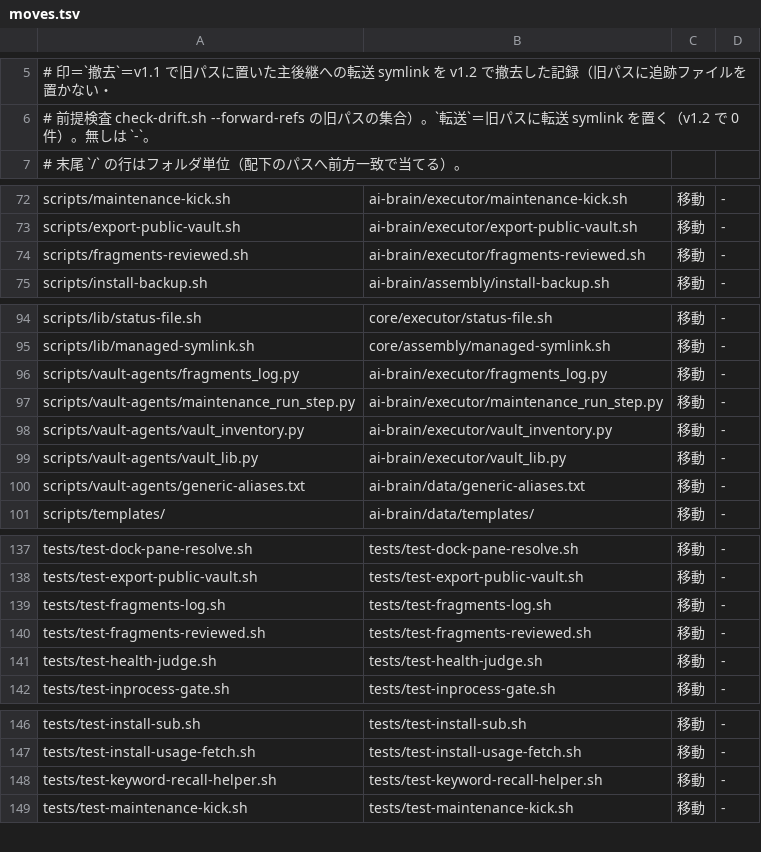
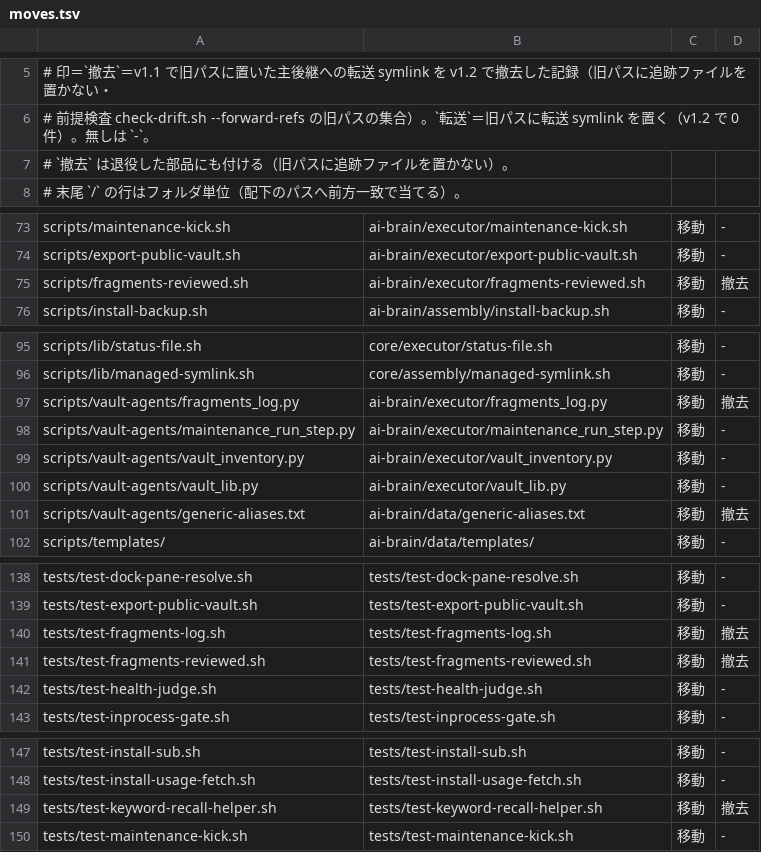
Before and after one commit to Takumi00Nine/takumi009-ai-env, a TSV file: core/data/moves.tsv, drawn as a sheet; only a part is shown, gaps mark what is left out; the diff covers the shown part only.

```diff
--- a/core/data/moves.tsv
+++ b/core/data/moves.tsv
@@ -6,2 +6,3 @@
 #   前提検査 check-drift.sh --forward-refs の旧パスの集合）。`転送`＝旧パスに転送 symlink を置く（v1.2 で 0 件）。無しは `-`。
+#   `撤去` は退役した部品にも付ける（旧パスに追跡ファイルを置かない）。
 #   末尾 `/` の行はフォルダ単位（配下のパスへ前方一致で当てる）。
@@ -73,3 +74,3 @@ scripts/maintenance-kick.sh	ai-brain/executor/maintenance-kick.sh	移動	-
 scripts/export-public-vault.sh	ai-brain/executor/export-public-vault.sh	移動	-
-scripts/fragments-reviewed.sh	ai-brain/executor/fragments-reviewed.sh	移動	-
+scripts/fragments-reviewed.sh	ai-brain/executor/fragments-reviewed.sh	移動	撤去
 scripts/install-backup.sh	ai-brain/assembly/install-backup.sh	移動	-
@@ -95,3 +96,3 @@ scripts/lib/status-file.sh	core/executor/status-file.sh	移動	-
 scripts/lib/managed-symlink.sh	core/assembly/managed-symlink.sh	移動	-
-scripts/vault-agents/fragments_log.py	ai-brain/executor/fragments_log.py	移動	-
+scripts/vault-agents/fragments_log.py	ai-brain/executor/fragments_log.py	移動	撤去
 scripts/vault-agents/maintenance_run_step.py	ai-brain/executor/maintenance_run_step.py	移動	-
@@ -99,3 +100,3 @@ scripts/vault-agents/vault_inventory.py	ai-brain/executor/vault_inventory.py	移
 scripts/vault-agents/vault_lib.py	ai-brain/executor/vault_lib.py	移動	-
-scripts/vault-agents/generic-aliases.txt	ai-brain/data/generic-aliases.txt	移動	-
+scripts/vault-agents/generic-aliases.txt	ai-brain/data/generic-aliases.txt	移動	撤去
 scripts/templates/	ai-brain/data/templates/	移動	-
@@ -138,4 +139,4 @@ tests/test-dock-pane-resolve.sh	tests/test-dock-pane-resolve.sh	移動	-
 tests/test-export-public-vault.sh	tests/test-export-public-vault.sh	移動	-
-tests/test-fragments-log.sh	tests/test-fragments-log.sh	移動	-
-tests/test-fragments-reviewed.sh	tests/test-fragments-reviewed.sh	移動	-
+tests/test-fragments-log.sh	tests/test-fragments-log.sh	移動	撤去
+tests/test-fragments-reviewed.sh	tests/test-fragments-reviewed.sh	移動	撤去
 tests/test-health-judge.sh	tests/test-health-judge.sh	移動	-
@@ -147,3 +148,3 @@ tests/test-install-sub.sh	tests/test-install-sub.sh	移動	-
 tests/test-install-usage-fetch.sh	tests/test-install-usage-fetch.sh	移動	-
-tests/test-keyword-recall-helper.sh	tests/test-keyword-recall-helper.sh	移動	-
+tests/test-keyword-recall-helper.sh	tests/test-keyword-recall-helper.sh	移動	撤去
 tests/test-maintenance-kick.sh	tests/test-maintenance-kick.sh	移動	-
```
Also changed, not shown: 1 edited cell elsewhere in this file, core/data/ledger.tsv, 32 other files.
